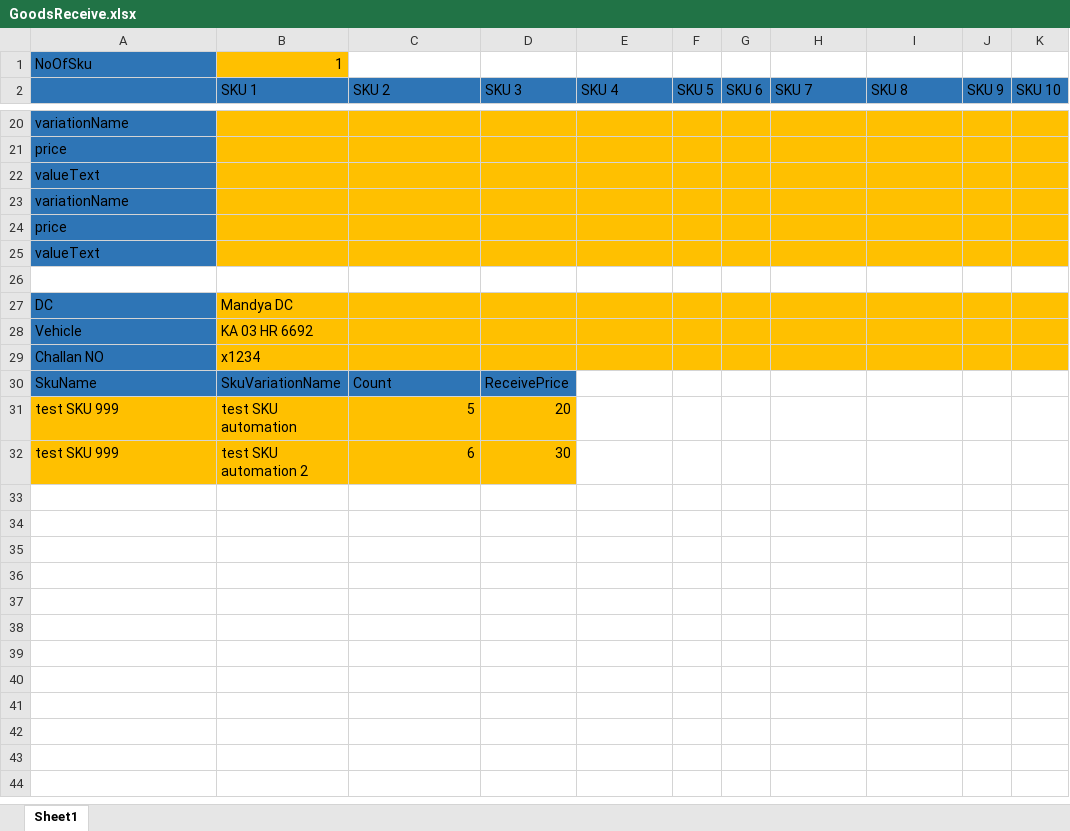
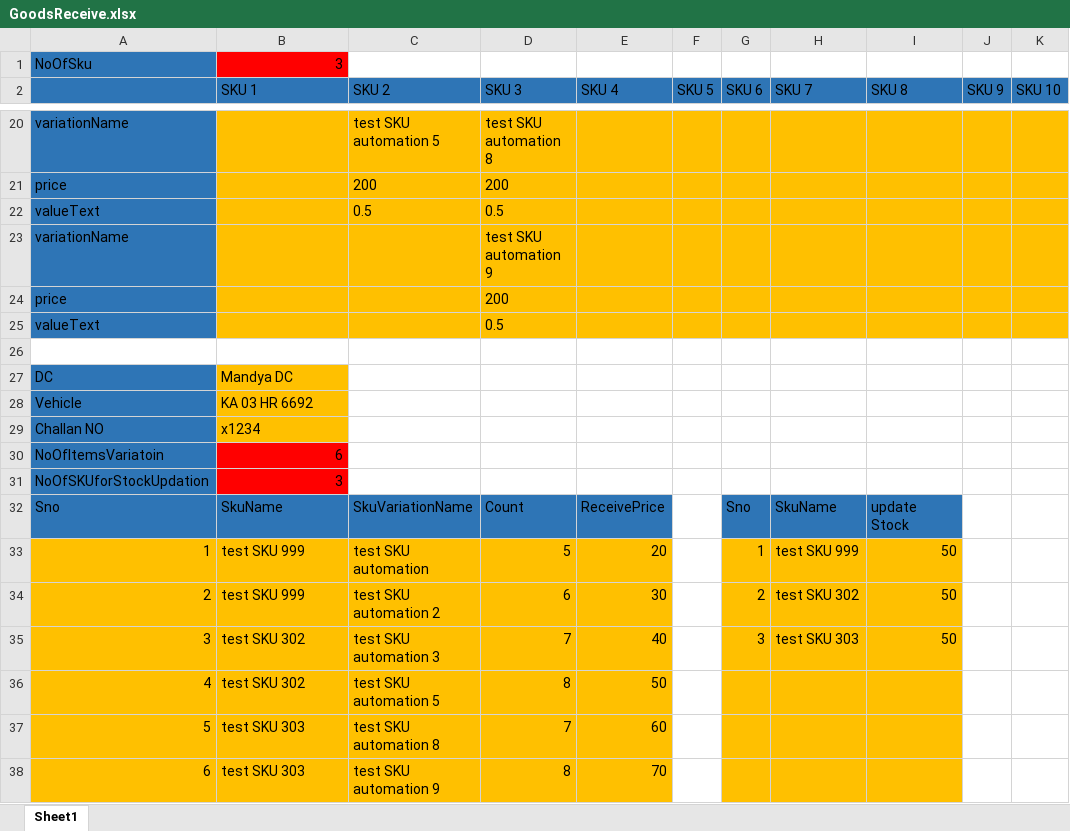
Before and after one commit to suhailsqm/FirstTestNG, an Excel workbook: resources/Goods/GoodsReceive/GoodsReceive.xlsx, sheet Sheet1, drawn as a sheet; only a part is shown, gaps mark what is left out; values as stored, in another font and other column widths than the file's, no borders; removed rows and columns are numbered as before the commit, all else as after; the diff covers the shown part only; the diff names each change by its address in the sheet, - before the commit and + after, or states it on an @@ line.

Commit message:
Goods Receive module written

```diff
--- a/resources/Goods/GoodsReceive/GoodsReceive.xlsx (sheet Sheet1)
+++ b/resources/Goods/GoodsReceive/GoodsReceive.xlsx (sheet Sheet1)
-B1 (SKU 1): 1
+B1 (SKU 1): 3
-B1 fill: #FFC000
+B1 fill: #FF0000
-C20 (SKU 2): (empty)
+C20 (SKU 2): test SKU automation 5
-D20 (SKU 3): (empty)
+D20 (SKU 3): test SKU automation 8
-C21 (SKU 2): (empty)
+C21 (SKU 2): 200
-D21 (SKU 3): (empty)
+D21 (SKU 3): 200
-C22 (SKU 2): (empty)
+C22 (SKU 2): 0.5
-D22 (SKU 3): (empty)
+D22 (SKU 3): 0.5
-D23 (SKU 3): (empty)
+D23 (SKU 3): test SKU automation 9
-D24 (SKU 3): (empty)
+D24 (SKU 3): 200
-D25 (SKU 3): (empty)
+D25 (SKU 3): 0.5
-C27:K29 fill: #FFC000
+C27:K29 fill: none
-row 30: SkuName | SkuVariationName | Count | ReceivePrice
-row 31: test SKU 999 | test SKU automation | 5 | 20
-row 32: test SKU 999 | test SKU automation 2 | 6 | 30
+row 30: NoOfItemsVariatoin | 6
+row 31: NoOfSKUforStockUpdation | 3
+row 32: Sno | SkuName | SkuVariationName | Count | ReceivePrice |  | Sno | SkuName | update Stock
+row 33: 1 | test SKU 999 | test SKU automation | 5 | 20 |  | 1 | test SKU 999 | 50
+row 34: 2 | test SKU 999 | test SKU automation 2 | 6 | 30 |  | 2 | test SKU 302 | 50
+row 35: 3 | test SKU 302 | test SKU automation 3 | 7 | 40 |  | 3 | test SKU 303 | 50
+row 36: 4 | test SKU 302 | test SKU automation 5 | 8 | 50
+row 37: 5 | test SKU 303 | test SKU automation 8 | 7 | 60
+row 38: 6 | test SKU 303 | test SKU automation 9 | 8 | 70
```
Also changed, not shown: 1 added row, 1 removed row and 32 edited cells elsewhere in this sheet, resources/Goods/GoodsTransfer/GoodsTransfer.xlsx, 8 other files.
